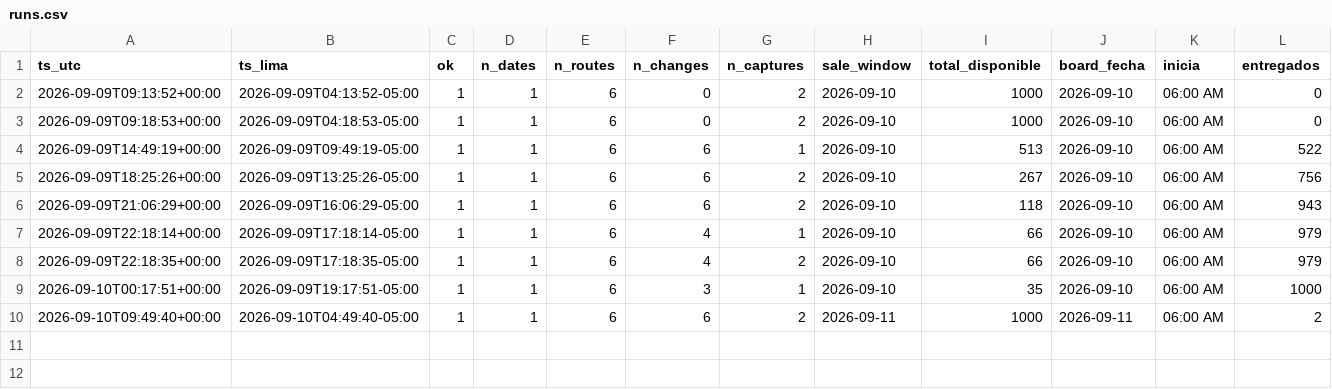
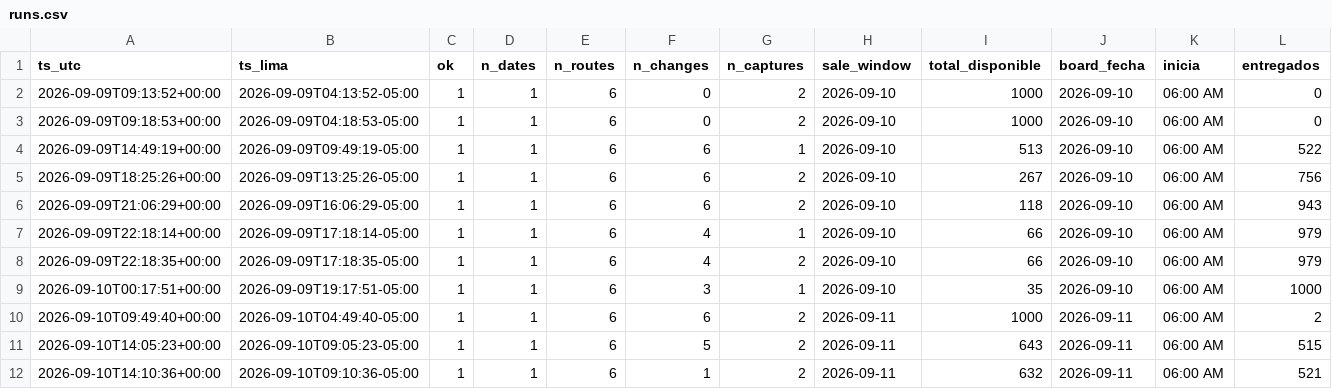
Before and after one commit to kofikid4/machupicchu-live-tracker, a CSV file: data/runs.csv, drawn as a sheet; only a part is shown; rows hold the shown columns only; the diff names each change by its address in the sheet, - before the commit and + after, or states it on an @@ line.

```diff
--- a/data/runs.csv
+++ b/data/runs.csv
+row 11: 2026-09-10T14:05:23+00:00 | 2026-09-10T09:05:23-05:00 | 1 | 1 | 6 | 5 | 2 | 2026-09-11 | 643 | 2026-09-11 | 06:00 AM | 515
+row 12: 2026-09-10T14:10:36+00:00 | 2026-09-10T09:10:36-05:00 | 1 | 1 | 6 | 1 | 2 | 2026-09-11 | 632 | 2026-09-11 | 06:00 AM | 521
```
Also changed, not shown: data/observations/2026-09.csv, 2 other files.
